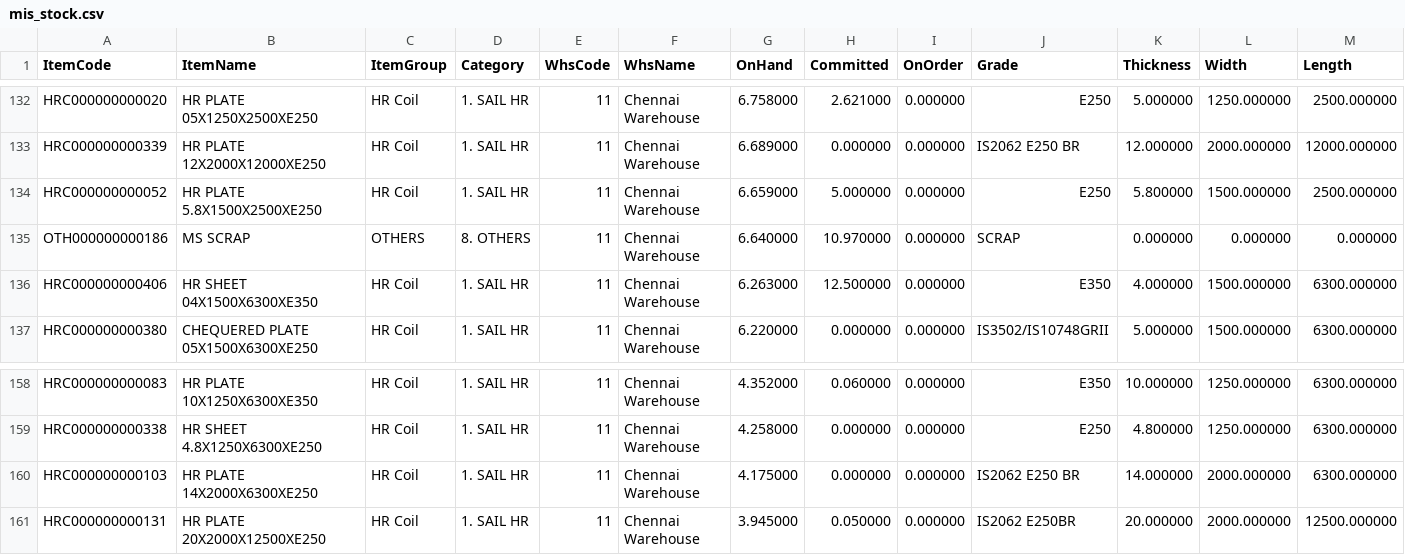
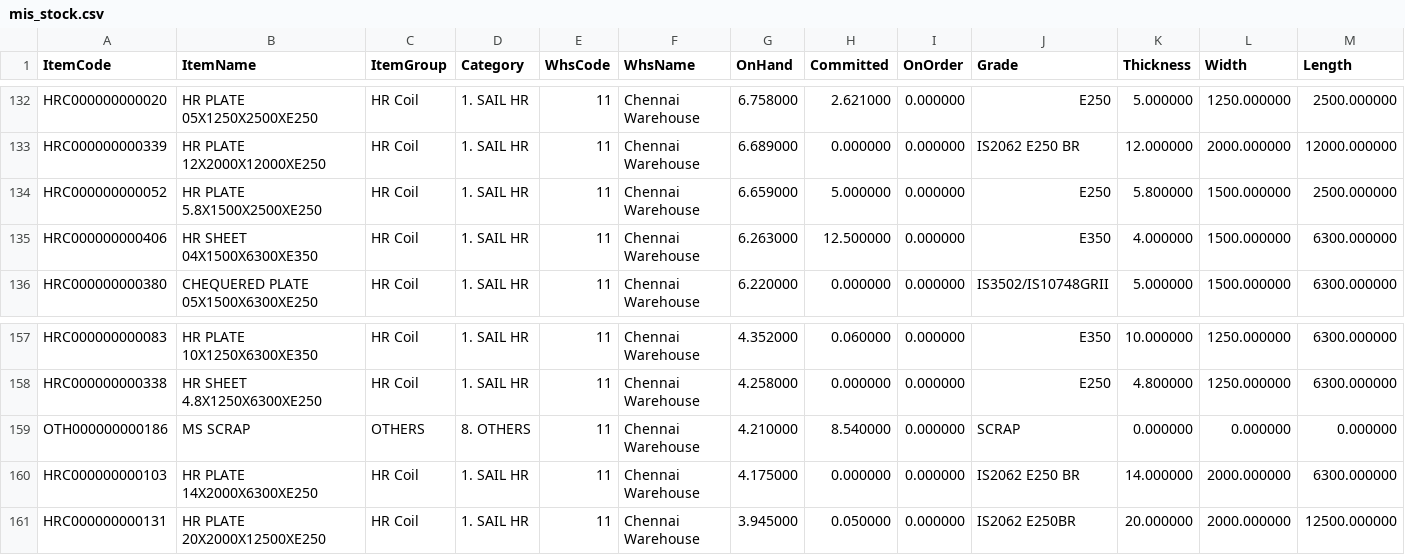
Before and after one commit to BSC23609/bsc-stock-data, a CSV file: mis_stock.csv, drawn as a sheet; only a part is shown, gaps mark what is left out.

Commit message:
stock refresh 2026-09-23 22:30

```diff
--- a/mis_stock.csv
+++ b/mis_stock.csv
@@ -134,3 +134,2 @@ HRC000000000339,HR PLATE 12X2000X12000XE250,HR Coil,1. SAIL HR,11,Chennai Wareho
 HRC000000000052,HR PLATE 5.8X1500X2500XE250,HR Coil,1. SAIL HR,11,Chennai Warehouse,6.659000,5.000000,0.000000,E250,5.800000,1500.000000,2500.000000
-OTH000000000186,MS SCRAP,OTHERS,8. OTHERS,11,Chennai Warehouse,6.640000,10.970000,0.000000,SCRAP,0.000000,0.000000,0.000000
 HRC000000000406,HR SHEET 04X1500X6300XE350,HR Coil,1. SAIL HR,11,Chennai Warehouse,6.263000,12.500000,0.000000,E350,4.000000,1500.000000,6300.000000
@@ -159,2 +158,3 @@ HRC000000000083,HR PLATE 10X1250X6300XE350,HR Coil,1. SAIL HR,11,Chennai Warehou
 HRC000000000338,HR SHEET 4.8X1250X6300XE250,HR Coil,1. SAIL HR,11,Chennai Warehouse,4.258000,0.000000,0.000000,E250,4.800000,1250.000000,6300.000000
+OTH000000000186,MS SCRAP,OTHERS,8. OTHERS,11,Chennai Warehouse,4.210000,8.540000,0.000000,SCRAP,0.000000,0.000000,0.000000
 HRC000000000103,HR PLATE 14X2000X6300XE250,HR Coil,1. SAIL HR,11,Chennai Warehouse,4.175000,0.000000,0.000000,IS2062 E250 BR,14.000000,2000.000000,6300.000000
```
Also changed, not shown: 2 other files.
